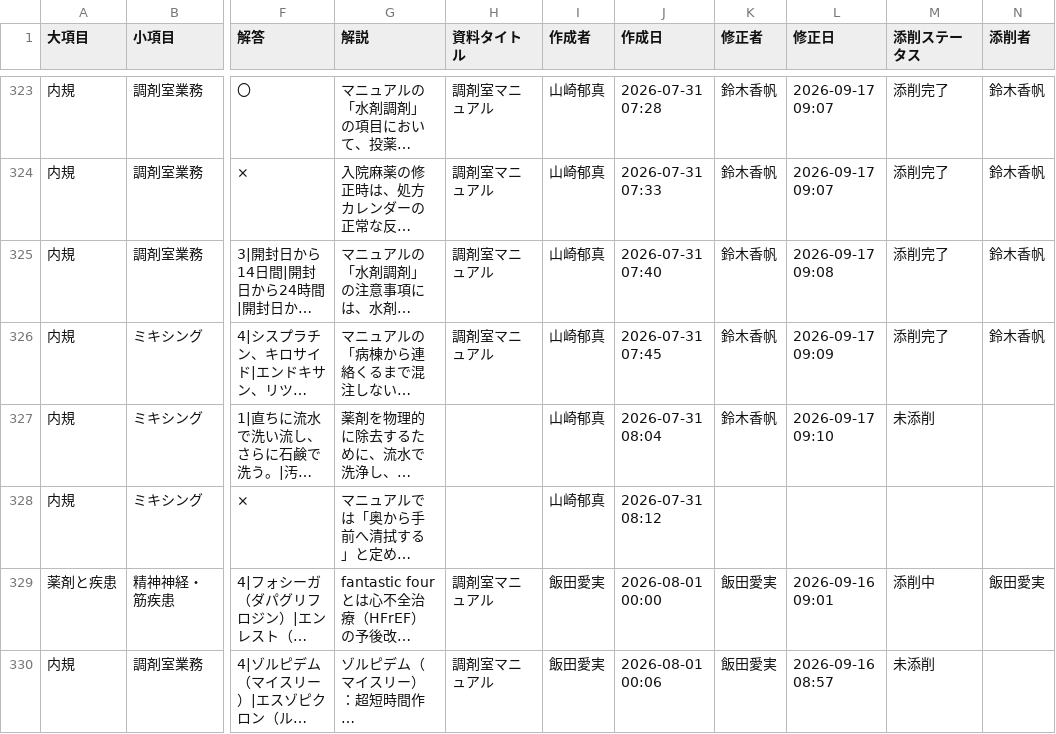
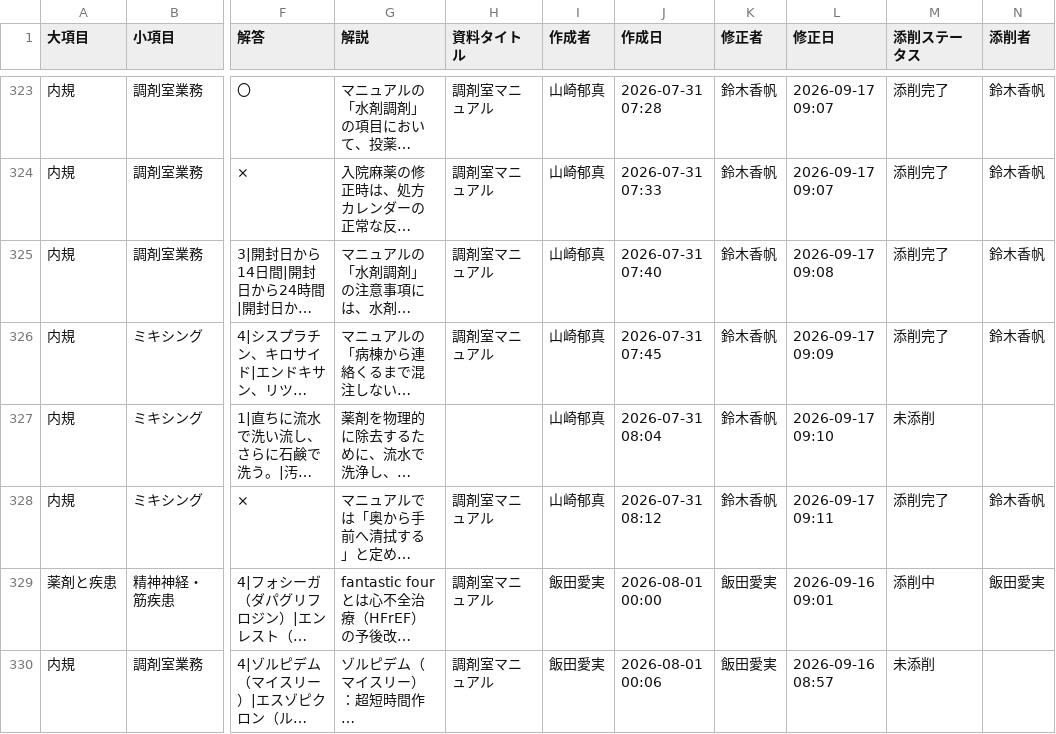
Before and after one commit to kazuitoyakuzai2021/P-Quest, a CSV file: assets/spread_data/questions.csv, drawn as a sheet; only a part is shown, gaps mark what is left out; long unchanged cells end in …; the diff names each change by its address in the sheet, - before the commit and + after, or states it on an @@ line.

Commit message:
Sync: assets/spread_data/questions.csv

```diff
--- a/assets/spread_data/questions.csv
+++ b/assets/spread_data/questions.csv
-H328 (資料タイトル): (empty)
+H328 (資料タイトル): 調剤室マニュアル
-K328 (修正者): (empty)
+K328 (修正者): 鈴木香帆
-L328 (修正日): (empty)
+L328 (修正日): 2026-09-17 09:11
-M328 (添削ステータス): (empty)
+M328 (添削ステータス): 添削完了
-N328 (添削者): (empty)
+N328 (添削者): 鈴木香帆
```
